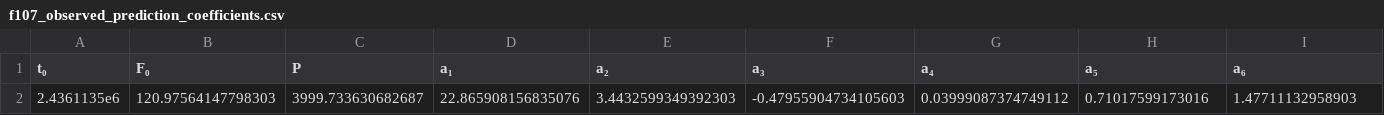
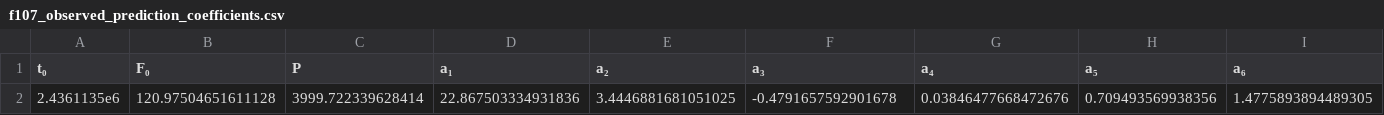
Before and after one commit to JuliaSpace/SatelliteToolboxSpaceIndexSets, a CSV file: files/f107_observed_prediction_coefficients.csv, drawn as a sheet; only a part is shown; removed rows and columns are numbered as before the commit, all else as after; rows hold the shown columns only; the diff names each change by its address in the sheet, - before the commit and + after, or states it on an @@ line.

```diff
--- a/files/f107_observed_prediction_coefficients.csv
+++ b/files/f107_observed_prediction_coefficients.csv
-row 2: 2.4361135e6 | 120.97564147798303 | 3999.733630682687 | 22.865908156835076 | 3.4432599349392303 | -0.47955904734105603 | 0.03999087374749112 | 0.71017599173016 | 1.47711132958903
+row 2: 2.4361135e6 | 120.97504651611128 | 3999.722339628414 | 22.867503334931836 | 3.4446881681051025 | -0.4791657592901678 | 0.03846477668472676 | 0.709493569938356 | 1.4775893894489305
```
Also changed, not shown: files/f107_adjusted_prediction_coefficients.csv.
